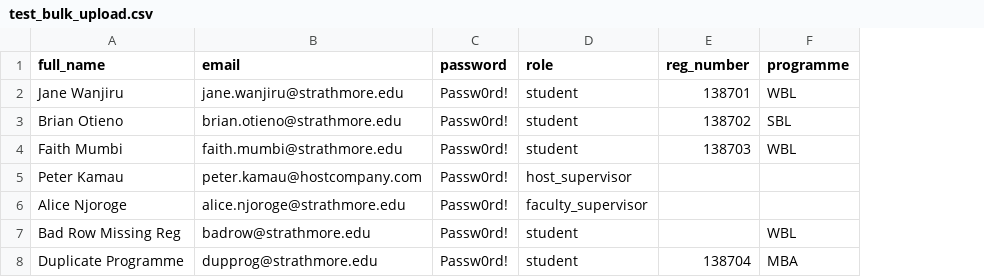
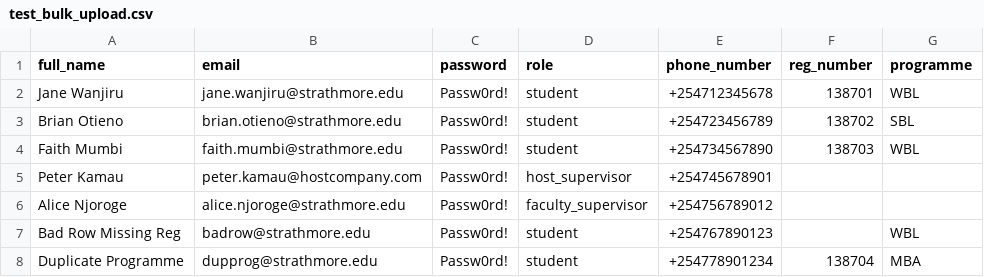
Before and after one commit to IAyallo/attachment-logbook-system, a CSV file: database/test_bulk_upload.csv, drawn as a sheet; the diff names each change by its address in the sheet, - before the commit and + after, or states it on an @@ line.

```diff
--- a/database/test_bulk_upload.csv
+++ b/database/test_bulk_upload.csv
+column E (phone_number), rows 2-8: +254712345678 | +254723456789 | +254734567890 | +254745678901 | +254756789012 | +254767890123 | +254778901234
```
Also changed, not shown: 22 other files.
